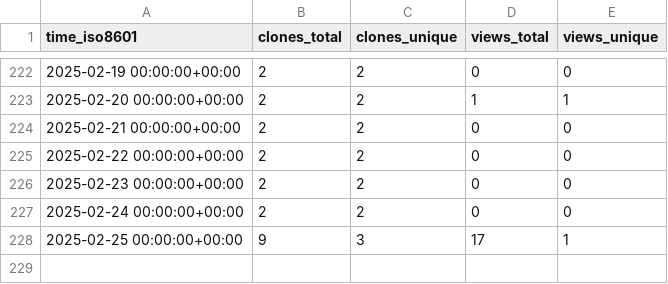
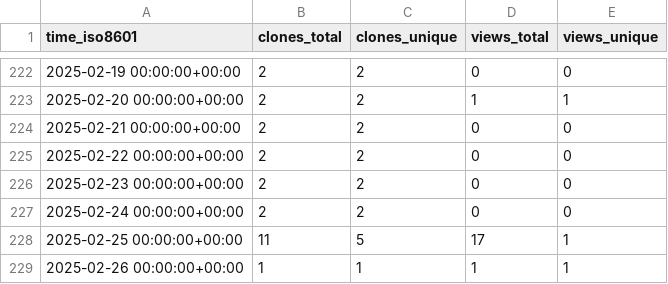
Before and after one commit to CDCgov/ocio-wsl, a CSV file: cdcent/ocio-wsl/ghrs-data/views_clones_aggregate.csv, drawn as a sheet; only a part is shown, gaps mark what is left out.

```diff
--- a/cdcent/ocio-wsl/ghrs-data/views_clones_aggregate.csv
+++ b/cdcent/ocio-wsl/ghrs-data/views_clones_aggregate.csv
@@ -227,2 +227,3 @@ time_iso8601,clones_total,clones_unique,views_total,views_unique
 2025-02-24 00:00:00+00:00,2,2,0,0
-2025-02-25 00:00:00+00:00,9,3,17,1
+2025-02-25 00:00:00+00:00,11,5,17,1
+2025-02-26 00:00:00+00:00,1,1,1,1
```
Also changed, not shown: 1 other file.
